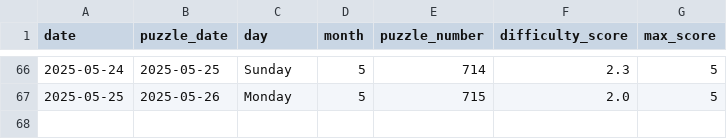
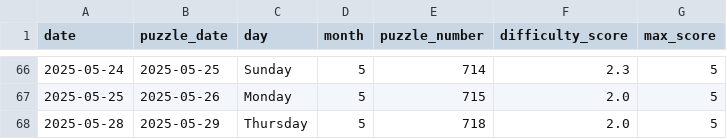
Before and after one commit to EricSev/connections_difficulty_scraper, a CSV file: data/connections_difficulty_daily.csv, drawn as a sheet; only a part is shown, gaps mark what is left out.

```diff
--- a/data/connections_difficulty_daily.csv
+++ b/data/connections_difficulty_daily.csv
@@ -67 +67,2 @@ date,puzzle_date,day,month,puzzle_number,difficulty_score,max_score
 2025-05-25,2025-05-26,Monday,5,715,2.0,5
+2025-05-28,2025-05-29,Thursday,5,718,2.0,5
```
Also changed, not shown: data/connections_difficulty_history.csv, 3 other files.
